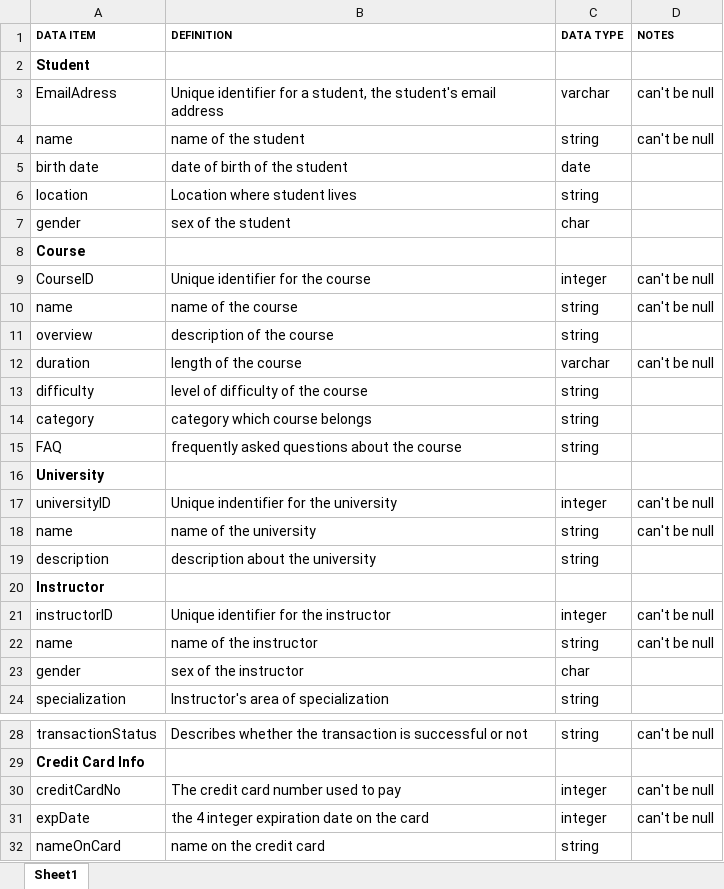
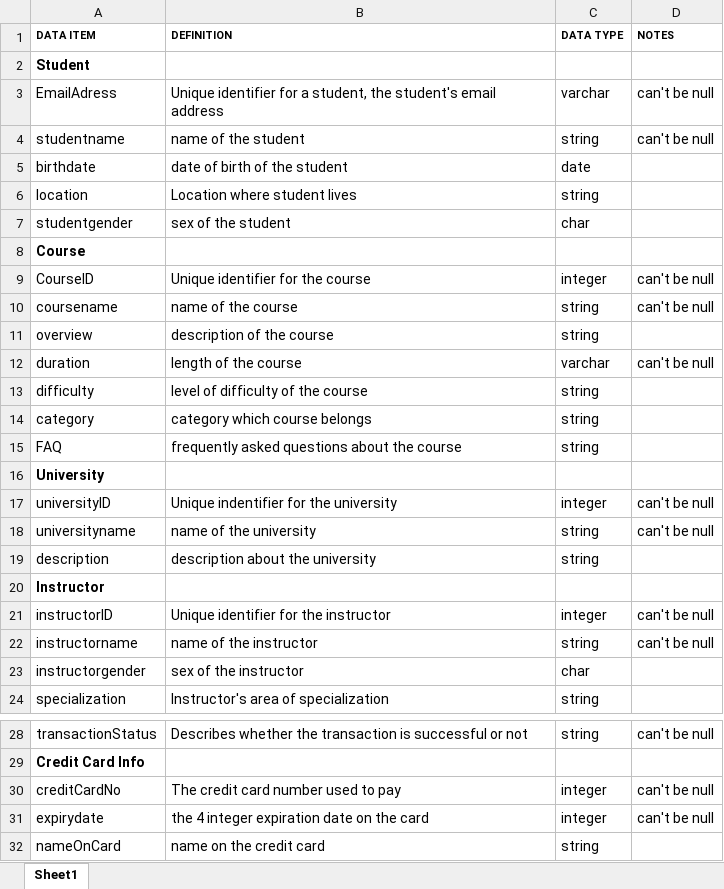
Before and after one commit to vsuhaskumar/DatabaseCourseProject, an Excel workbook: dataDictionary.xlsx, sheet Sheet1, drawn as a sheet; only a part is shown, gaps mark what is left out; values as stored, in another font and other column widths than the file's, no borders; the diff names each change by its address in the sheet, - before the commit and + after, or states it on an @@ line.

```diff
--- a/dataDictionary.xlsx (sheet Sheet1)
+++ b/dataDictionary.xlsx (sheet Sheet1)
-A4 (DATA ITEM): name
+A4 (DATA ITEM): studentname
-A5 (DATA ITEM): birth date
+A5 (DATA ITEM): birthdate
-A7 (DATA ITEM): gender
+A7 (DATA ITEM): studentgender
-A10 (DATA ITEM): name
+A10 (DATA ITEM): coursename
-A18 (DATA ITEM): name
+A18 (DATA ITEM): universityname
-A22 (DATA ITEM): name
+A22 (DATA ITEM): instructorname
-A23 (DATA ITEM): gender
+A23 (DATA ITEM): instructorgender
-A31 (DATA ITEM): expDate
+A31 (DATA ITEM): expirydate
```
Also changed, not shown: 4 other files.
